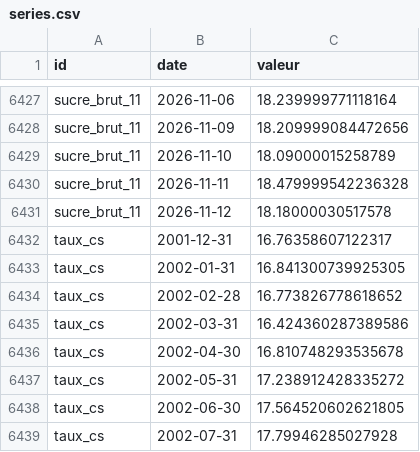
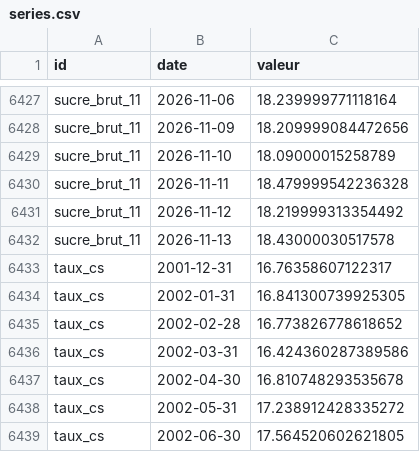
Before and after one commit to Benzak10/BASE-SECTORIELLE, a CSV file: data/series.csv, drawn as a sheet; only a part is shown, gaps mark what is left out; the shorter side is filled out with more unchanged rows.

```diff
--- a/data/series.csv
+++ b/data/series.csv
@@ -6430,3 +6430,4 @@ sucre_brut_11,2026-11-10,18.09000015258789
 sucre_brut_11,2026-11-11,18.479999542236328
-sucre_brut_11,2026-11-12,18.18000030517578
+sucre_brut_11,2026-11-12,18.219999313354492
+sucre_brut_11,2026-11-13,18.43000030517578
 taux_cs,2001-12-31,16.76358607122317
```
Also changed, not shown: 1 other file.
